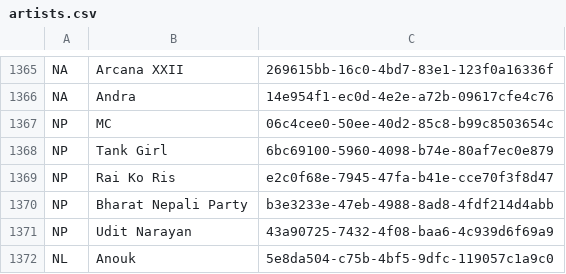
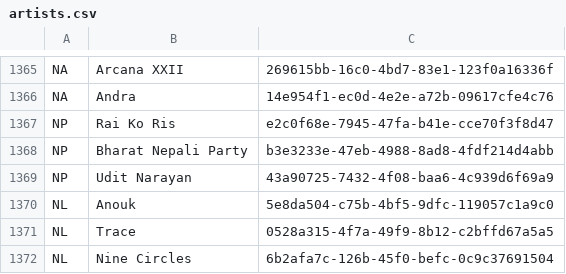
Before and after one commit to 6/GeoDJ, a CSV file: geodj/data/artists.csv, drawn as a sheet; only a part is shown, gaps mark what is left out; the shorter side is filled out with more unchanged rows; the diff names each change by its address in the sheet, - before the commit and + after, or states it on an @@ line.

Commit message:
Remove two artists returning incorrect results

```diff
--- a/geodj/data/artists.csv
+++ b/geodj/data/artists.csv
-row 1367: NP | MC | 06c4cee0-50ee-40d2-85c8-b99c8503654c
-row 1368: NP | Tank Girl | 6bc69100-5960-4098-b74e-80af7ec0e879
```
